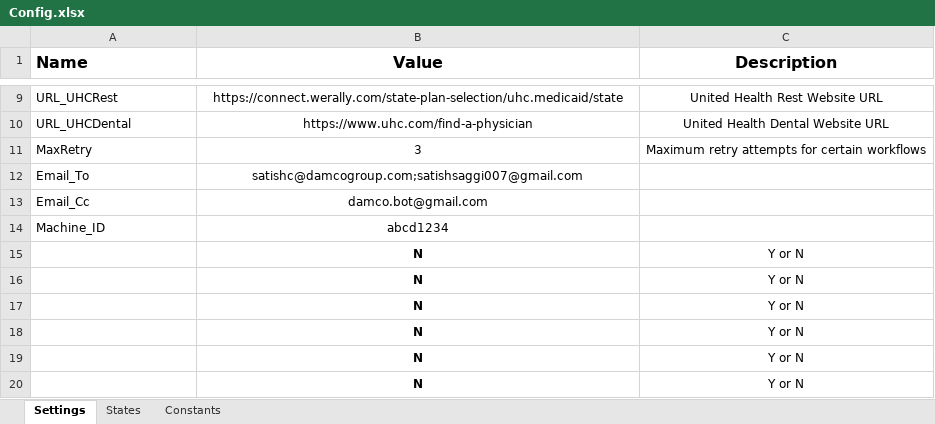
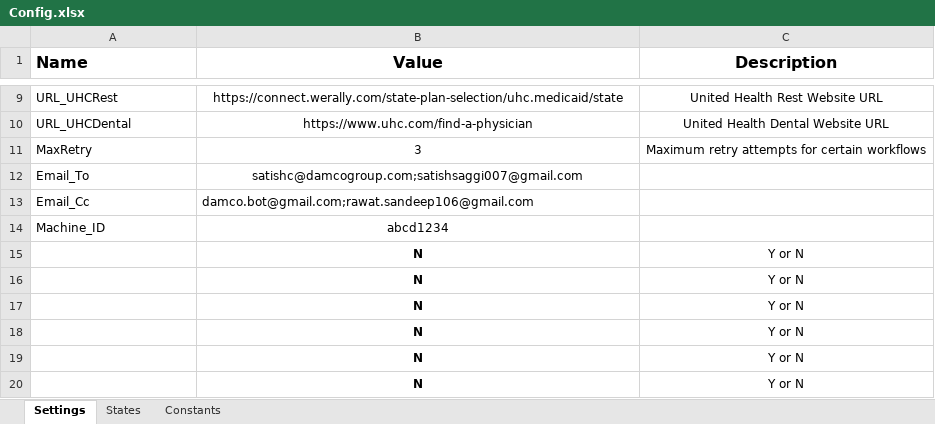
Before and after one commit to rawatsandeep106/InsurancePlan_Extraction_Process, an Excel workbook: Input/Config.xlsx, sheet Settings, drawn as a sheet; only a part is shown, gaps mark what is left out; values as stored, in another font and other column widths than the file's, no borders; conditional formats not drawn; the diff names each change by its address in the sheet, - before the commit and + after, or states it on an @@ line.

```diff
--- a/Input/Config.xlsx (sheet Settings)
+++ b/Input/Config.xlsx (sheet Settings)
-B13 (Value): damco.bot@gmail.com
+B13 (Value): damco.bot@gmail.com;rawat.sandeep106@gmail.com
-B13 alignment: center
+B13 alignment: left
```
Also changed, not shown: Input/InsurancePlan Extraction Input.xlsx, 9 other files.
